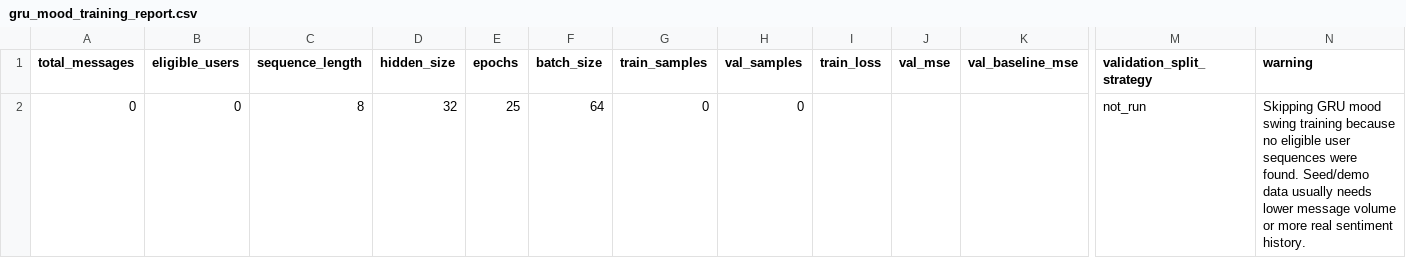
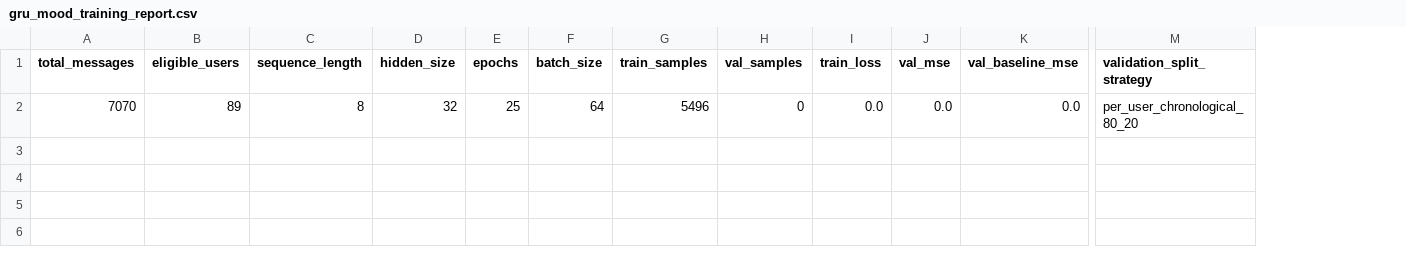
Before and after one commit to arthxoxo/maya-ML-backend, a CSV file: artifacts/sentiment/gru_mood_training_report.csv, drawn as a sheet; only a part is shown, gaps mark what is left out; removed rows and columns are numbered as before the commit, all else as after; rows hold the shown columns only; the diff names each change by its address in the sheet, - before the commit and + after, or states it on an @@ line.

```diff
--- a/artifacts/sentiment/gru_mood_training_report.csv
+++ b/artifacts/sentiment/gru_mood_training_report.csv
-column N (warning), empty
-row 2: 0 | 0 | 8 | 32 | 25 | 64 | 0 | 0 |  |  |  | not_run | Skipping GRU mood swing training because no eligible user sequences were found. Seed/demo data usually needs lower message volume or more real sentiment history.
+row 2: 7070 | 89 | 8 | 32 | 25 | 64 | 5496 | 0 | 0.0 | 0.0 | 0.0 | per_user_chronological_80_20
```
Also changed, not shown: artifacts/embeddings/embedding_dimension_labels.csv, artifacts/xgb/xgb_user_predictions.csv, 4 other files.
